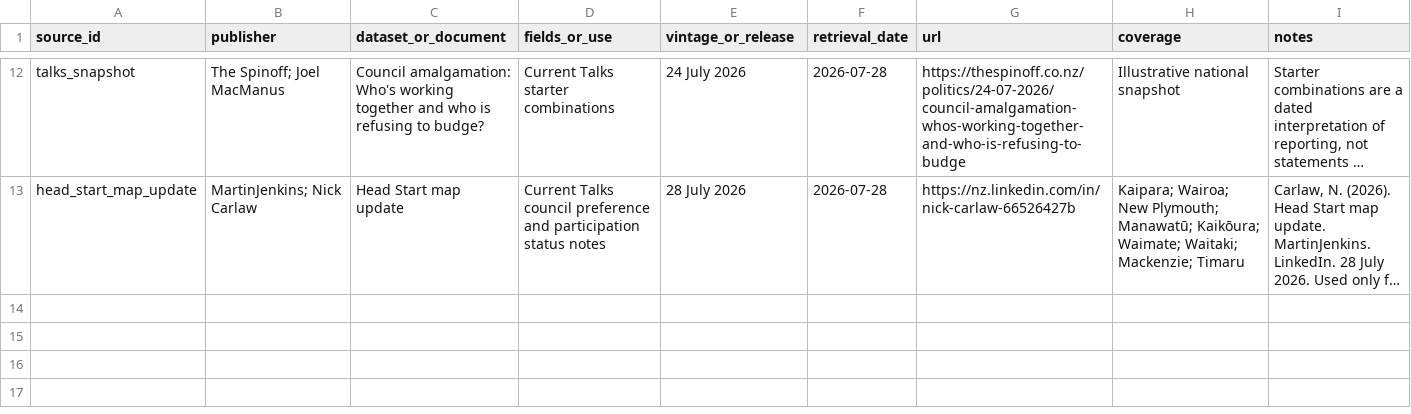
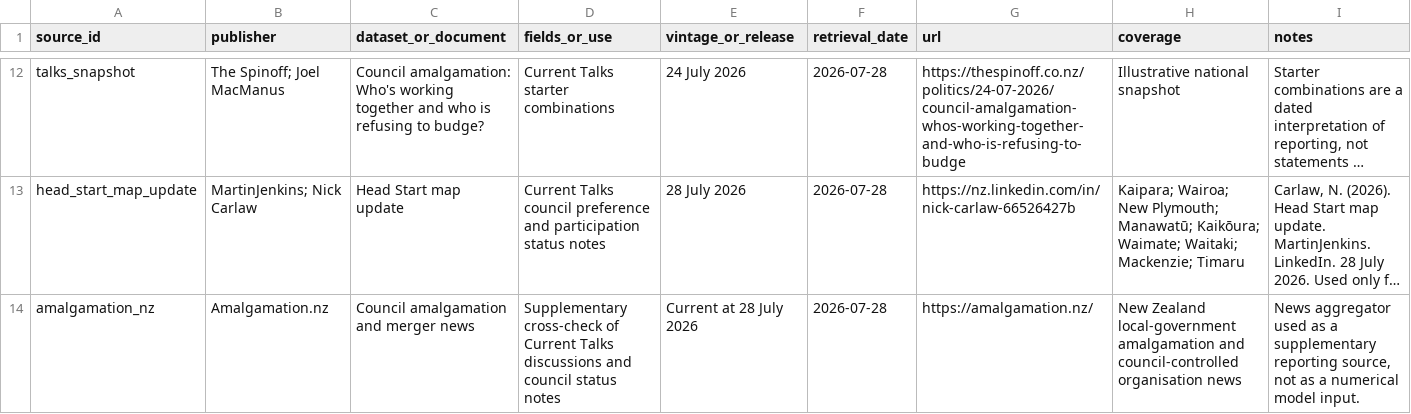
Before and after one commit to Kasukabe914/localgovernment, a CSV file: public/source-register.csv, drawn as a sheet; only a part is shown, gaps mark what is left out; long unchanged cells end in …; the diff names each change by its address in the sheet, - before the commit and + after, or states it on an @@ line.

Commit message:
Refine current talks sources

```diff
--- a/public/source-register.csv
+++ b/public/source-register.csv
+row 14: amalgamation_nz | Amalgamation.nz | Council amalgamation and merger news | Supplementary cross-check of Current Talks discussions and council status notes | Current at 28 July 2026 | 2026-07-28 | https://amalgamation.nz/ | New Zealand local-government amalgamation and council-controlled organisation news | News aggregator used as a supplementary reporting source, not as a numerical model input.
```
Also changed, not shown: 3 other files.
